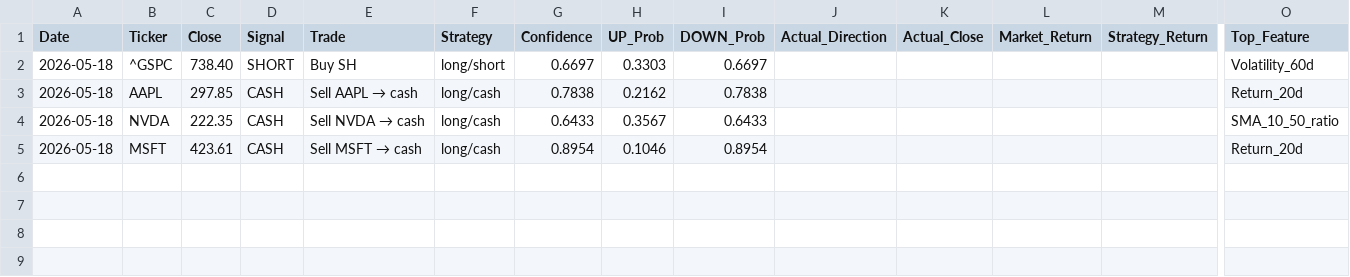
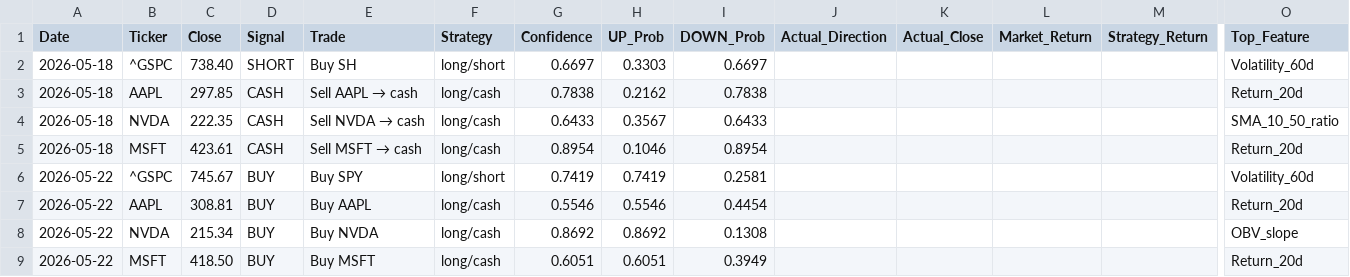
Before and after one commit to VDP09/AI-Trade, a CSV file: weekly_predictions.csv, drawn as a sheet; only a part is shown, gaps mark what is left out; rows hold the shown columns only; the diff names each change by its address in the sheet, - before the commit and + after, or states it on an @@ line.

```diff
--- a/weekly_predictions.csv
+++ b/weekly_predictions.csv
+row 6: 2026-05-22 | ^GSPC | 745.67 | BUY | Buy SPY | long/short | 0.7419 | 0.7419 | 0.2581 |  |  |  |  | Volatility_60d
+row 7: 2026-05-22 | AAPL | 308.81 | BUY | Buy AAPL | long/cash | 0.5546 | 0.5546 | 0.4454 |  |  |  |  | Return_20d
+row 8: 2026-05-22 | NVDA | 215.34 | BUY | Buy NVDA | long/cash | 0.8692 | 0.8692 | 0.1308 |  |  |  |  | OBV_slope
+row 9: 2026-05-22 | MSFT | 418.50 | BUY | Buy MSFT | long/cash | 0.6051 | 0.6051 | 0.3949 |  |  |  |  | Return_20d
```
